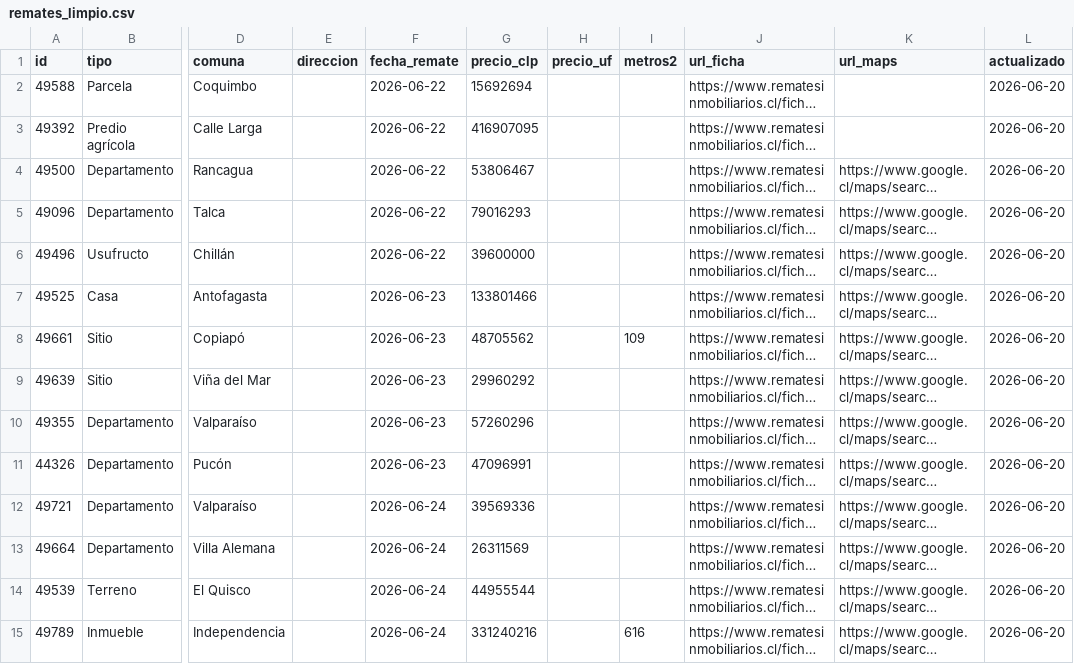
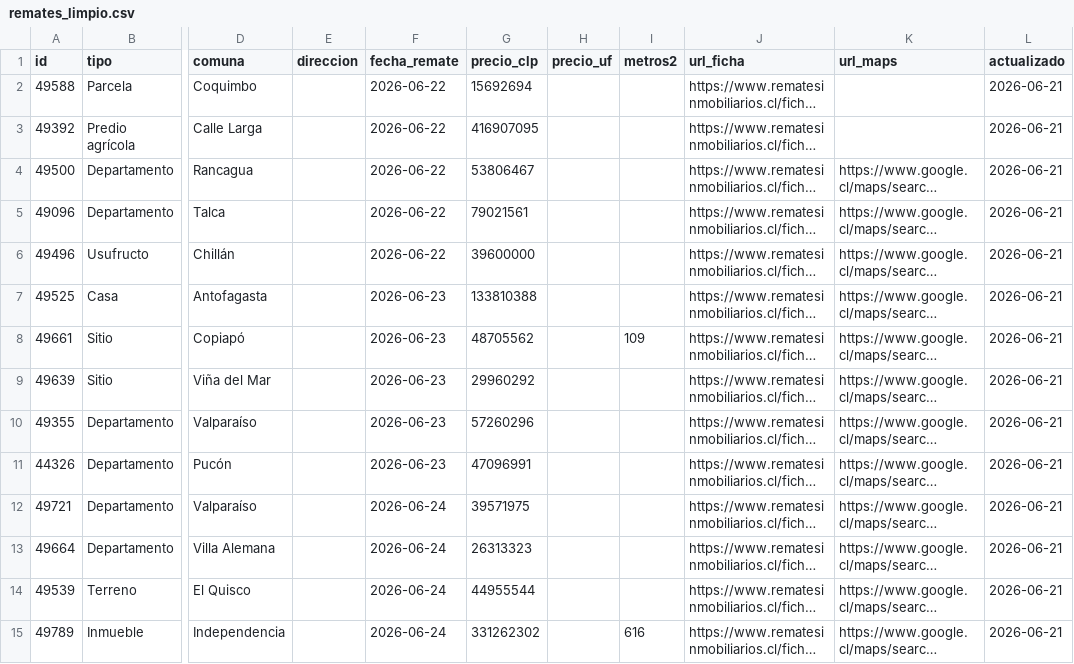
Before and after one commit to pawny15/remates-scraper, a CSV file: remates_limpio.csv, drawn as a sheet; only a part is shown, gaps mark what is left out; long unchanged cells end in …; the diff covers the shown part only; the diff names each change by its address in the sheet, - before the commit and + after, or states it on an @@ line.

```diff
--- a/remates_limpio.csv
+++ b/remates_limpio.csv
-L2:L15 (actualizado): 2026-06-20
+L2:L15 (actualizado): 2026-06-21
-G5 (precio_clp): 79016293
+G5 (precio_clp): 79021561
-G7 (precio_clp): 133801466
+G7 (precio_clp): 133810388
-G12 (precio_clp): 39569336
+G12 (precio_clp): 39571975
-G13 (precio_clp): 26311569
+G13 (precio_clp): 26313323
-G15 (precio_clp): 331240216
+G15 (precio_clp): 331262302
```
Also changed, not shown: 134 edited cells elsewhere in this file.
